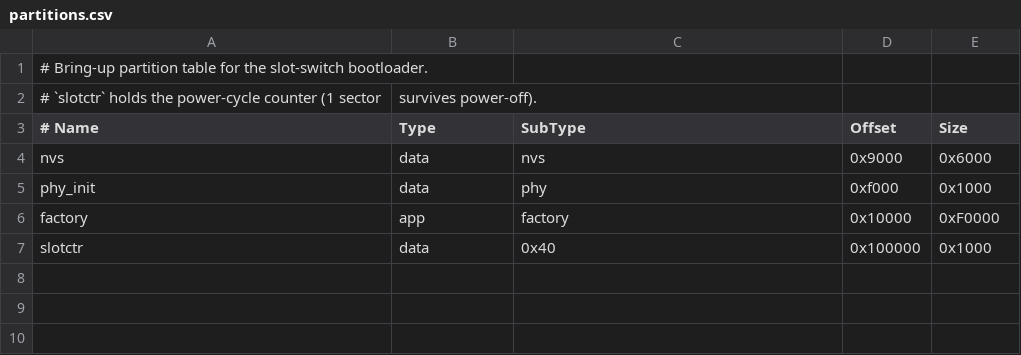
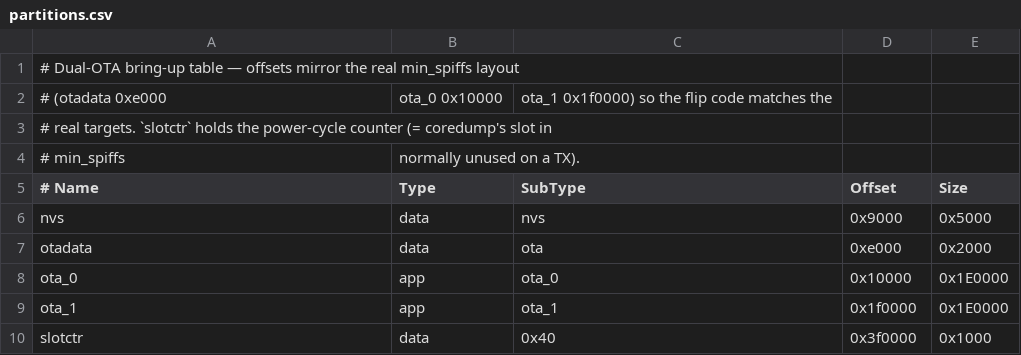
Before and after one commit to Akceptor/ElrsDual, a CSV file: bootloader-slot-switch/partitions.csv, drawn as a sheet.

```diff
--- a/bootloader-slot-switch/partitions.csv
+++ b/bootloader-slot-switch/partitions.csv
@@ -1,7 +1,10 @@
-# Bring-up partition table for the slot-switch bootloader.
-# `slotctr` holds the power-cycle counter (1 sector, survives power-off).
+# Dual-OTA bring-up table — offsets mirror the real min_spiffs layout
+# (otadata 0xe000, ota_0 0x10000, ota_1 0x1f0000) so the flip code matches the
+# real targets. `slotctr` holds the power-cycle counter (= coredump's slot in
+# min_spiffs, normally unused on a TX).
 # Name,     Type, SubType,  Offset,    Size
-nvs,        data, nvs,      0x9000,    0x6000
-phy_init,   data, phy,      0xf000,    0x1000
-factory,    app,  factory,  0x10000,   0xF0000
-slotctr,    data, 0x40,     0x100000,  0x1000
+nvs,        data, nvs,      0x9000,    0x5000
+otadata,    data, ota,      0xe000,    0x2000
+ota_0,      app,  ota_0,    0x10000,   0x1E0000
+ota_1,      app,  ota_1,    0x1f0000,  0x1E0000
+slotctr,    data, 0x40,     0x3f0000,  0x1000
```
Also changed, not shown: 3 other files.
